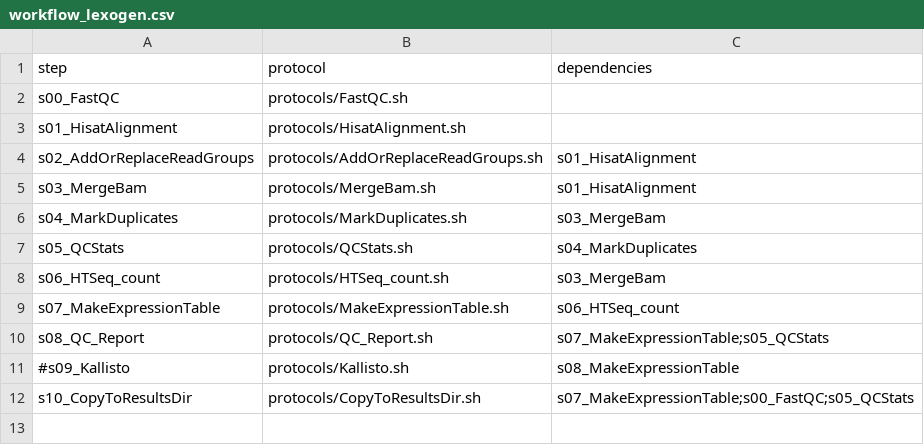
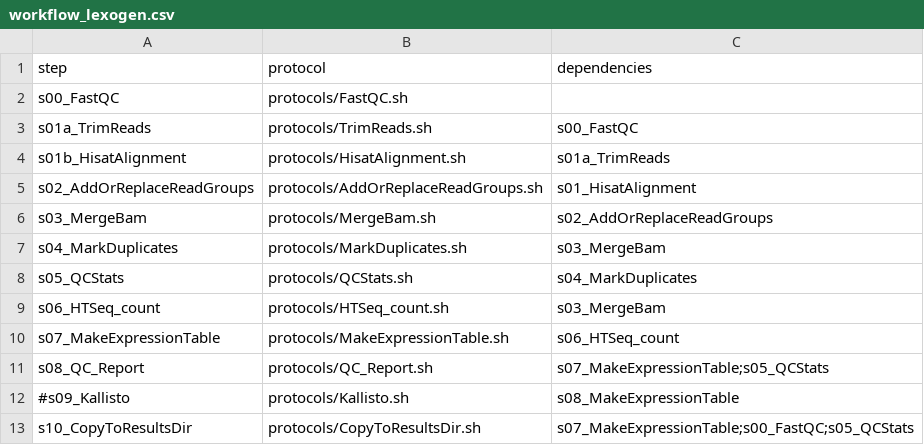
Before and after one commit to molgenis/NGS_RNA, a CSV file: workflow_lexogen.csv, drawn as a sheet.

```diff
--- a/workflow_lexogen.csv
+++ b/workflow_lexogen.csv
@@ -2,5 +2,6 @@ step,protocol,dependencies
 s00_FastQC,protocols/FastQC.sh,
-s01_HisatAlignment,protocols/HisatAlignment.sh,
+s01a_TrimReads,protocols/TrimReads.sh,s00_FastQC
+s01b_HisatAlignment,protocols/HisatAlignment.sh,s01a_TrimReads
 s02_AddOrReplaceReadGroups,protocols/AddOrReplaceReadGroups.sh,s01_HisatAlignment
-s03_MergeBam,protocols/MergeBam.sh,s01_HisatAlignment
+s03_MergeBam,protocols/MergeBam.sh,s02_AddOrReplaceReadGroups
 s04_MarkDuplicates,protocols/MarkDuplicates.sh,s03_MergeBam
```
Also changed, not shown: parameters.rattus_norvegicus.csv, 7 other files.
